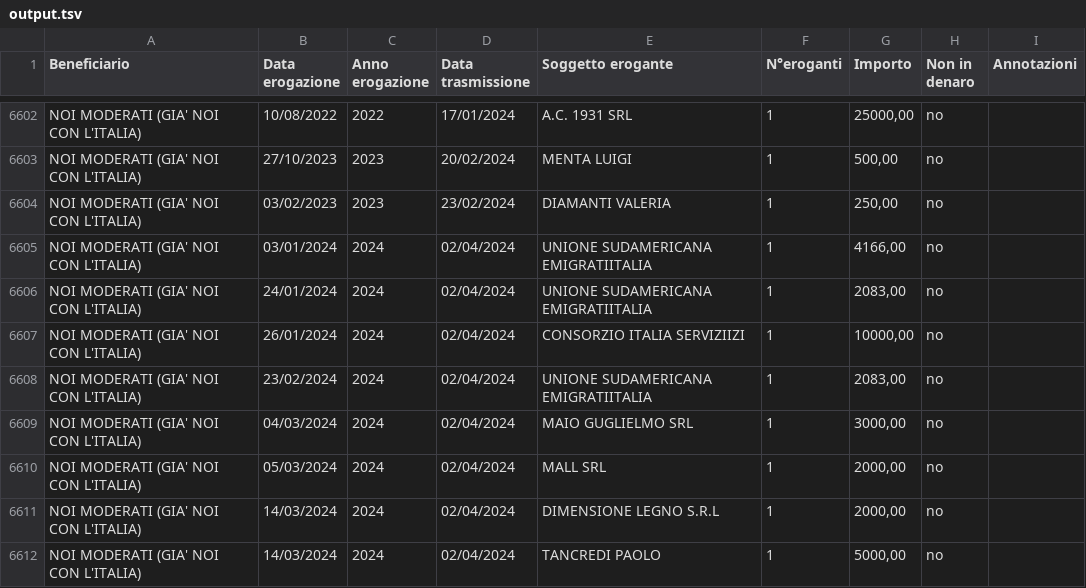
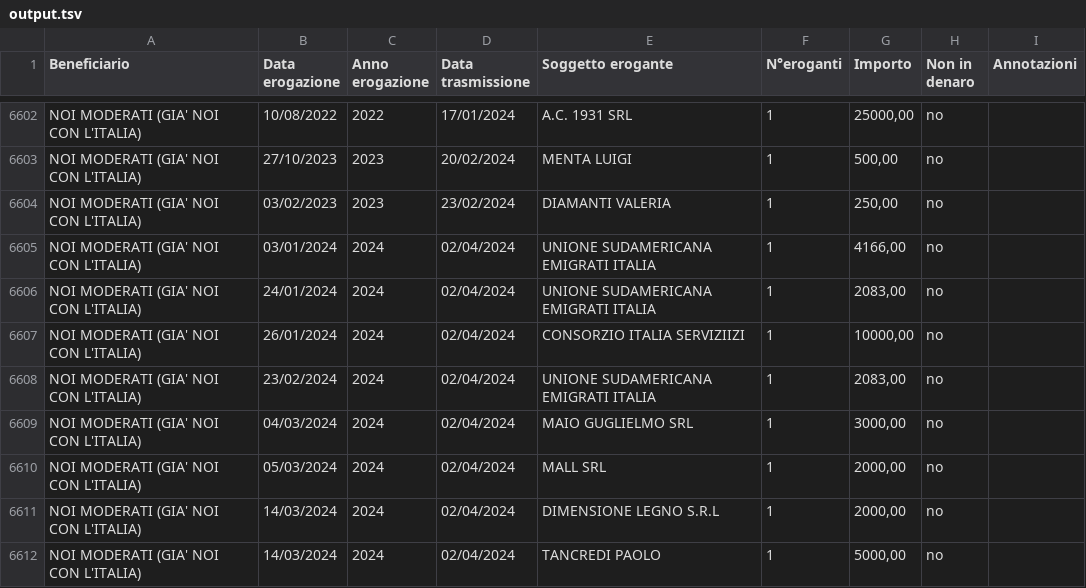
Before and after one commit to trikko/parser_erogazioni, a TSV file: output.tsv, drawn as a sheet; only a part is shown, gaps mark what is left out; the diff covers the shown part only.

```diff
--- a/output.tsv
+++ b/output.tsv
@@ -6604,6 +6604,6 @@ NOI MODERATI (GIA' NOI CON L'ITALIA)	27/10/2023	2023	20/02/2024	MENTA LUIGI	1	50
 NOI MODERATI (GIA' NOI CON L'ITALIA)	03/02/2023	2023	23/02/2024	DIAMANTI VALERIA	1	250,00	no	
-NOI MODERATI (GIA' NOI CON L'ITALIA)	03/01/2024	2024	02/04/2024	UNIONE SUDAMERICANA EMIGRATIITALIA	1	4166,00	no	
-NOI MODERATI (GIA' NOI CON L'ITALIA)	24/01/2024	2024	02/04/2024	UNIONE SUDAMERICANA EMIGRATIITALIA	1	2083,00	no	
+NOI MODERATI (GIA' NOI CON L'ITALIA)	03/01/2024	2024	02/04/2024	UNIONE SUDAMERICANA EMIGRATI ITALIA	1	4166,00	no	
+NOI MODERATI (GIA' NOI CON L'ITALIA)	24/01/2024	2024	02/04/2024	UNIONE SUDAMERICANA EMIGRATI ITALIA	1	2083,00	no	
 NOI MODERATI (GIA' NOI CON L'ITALIA)	26/01/2024	2024	02/04/2024	CONSORZIO ITALIA SERVIZIIZI	1	10000,00	no	
-NOI MODERATI (GIA' NOI CON L'ITALIA)	23/02/2024	2024	02/04/2024	UNIONE SUDAMERICANA EMIGRATIITALIA	1	2083,00	no	
+NOI MODERATI (GIA' NOI CON L'ITALIA)	23/02/2024	2024	02/04/2024	UNIONE SUDAMERICANA EMIGRATI ITALIA	1	2083,00	no	
 NOI MODERATI (GIA' NOI CON L'ITALIA)	04/03/2024	2024	02/04/2024	MAIO GUGLIELMO SRL	1	3000,00	no	
```
Also changed, not shown: 160 edited cells elsewhere in this file, 1 other file.
